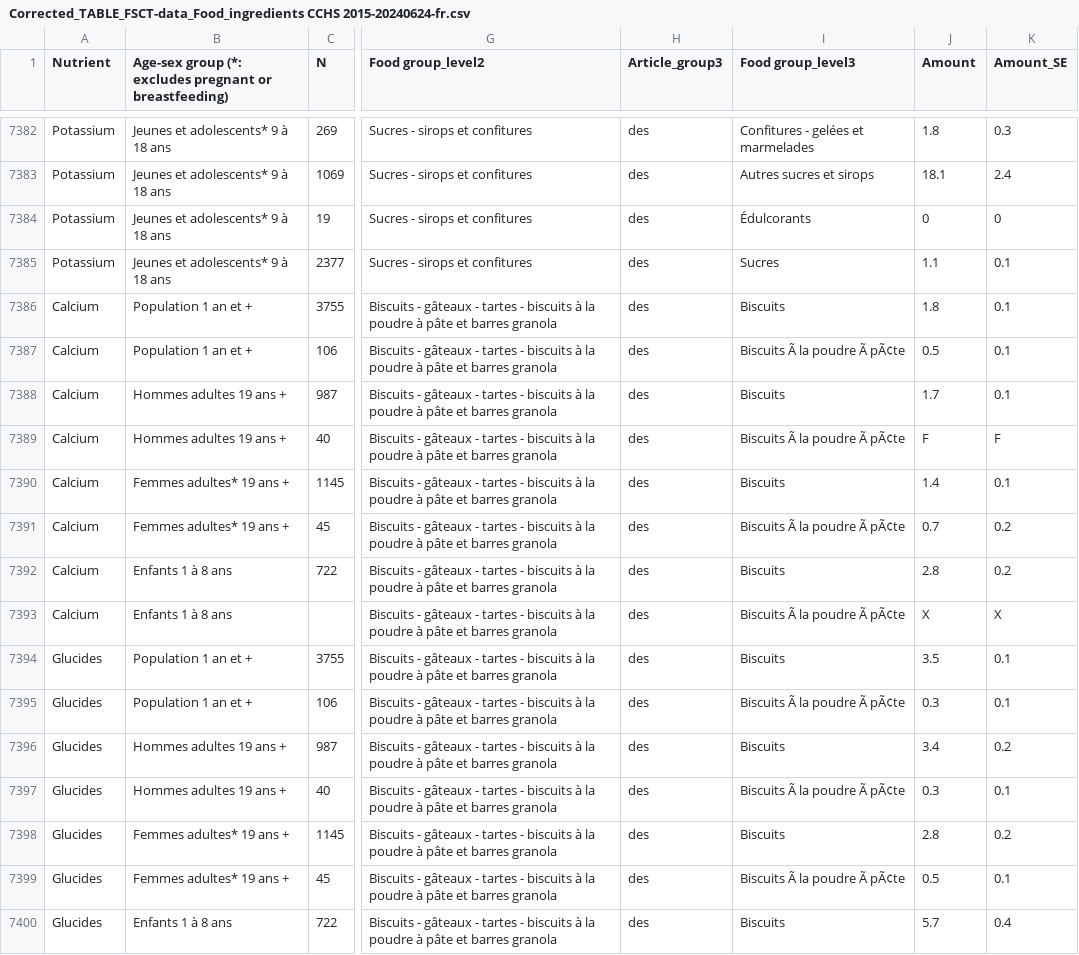
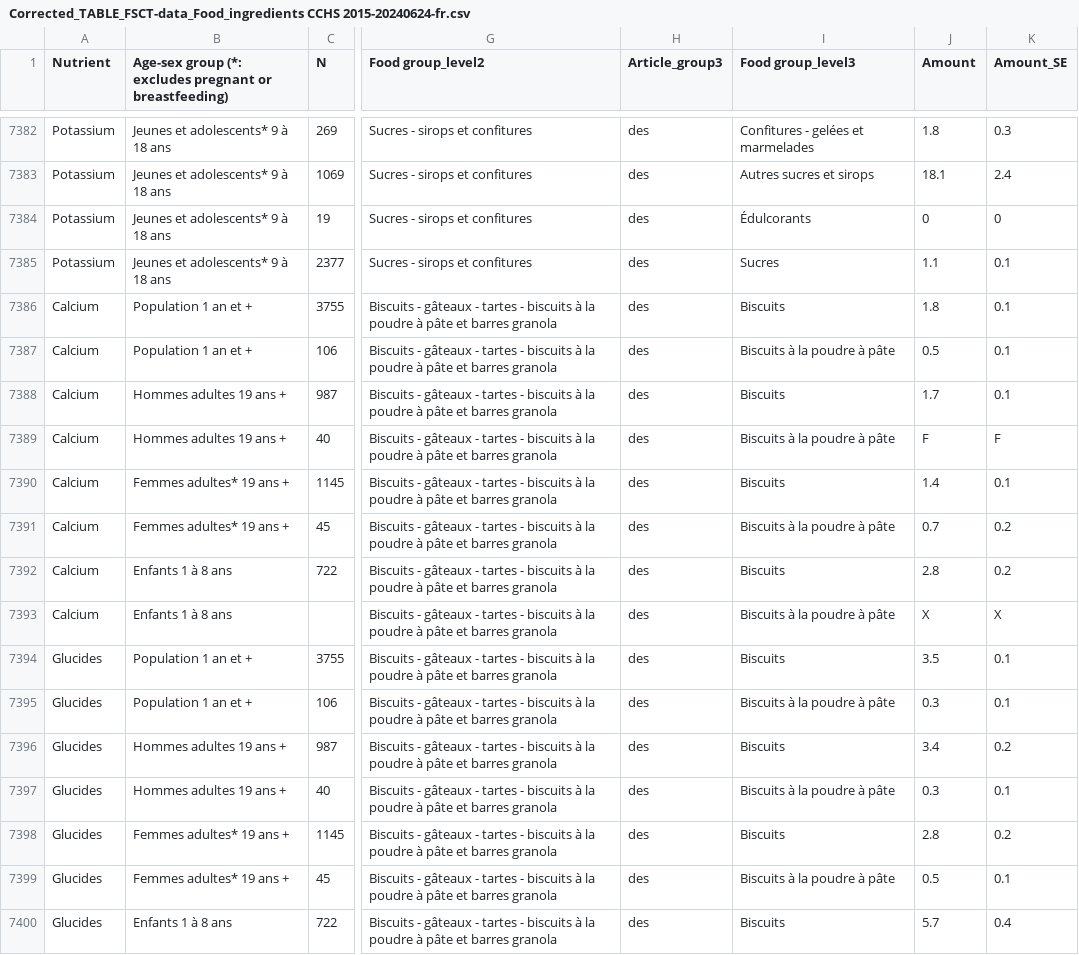
Before and after one commit to BFSSI-Bioinformatics-Lab/CCHS-food-source-contribution, a CSV file: data/Corrected_TABLE_FSCT-data_Food_ingredients CCHS 2015-20240624-fr.csv, drawn as a sheet; only a part is shown, gaps mark what is left out; the diff covers the shown part only; the diff names each change by its address in the sheet, - before the commit and + after, or states it on an @@ line.

Commit message:
updated fr-table file

```diff
--- a/data/Corrected_TABLE_FSCT-data_Food_ingredients CCHS 2015-20240624-fr.csv
+++ b/data/Corrected_TABLE_FSCT-data_Food_ingredients CCHS 2015-20240624-fr.csv
-I7387 (Food group_level3): Biscuits Ã la poudre Ã pÃ¢te
+I7387 (Food group_level3): Biscuits à la poudre à pâte
-I7389 (Food group_level3): Biscuits Ã la poudre Ã pÃ¢te
+I7389 (Food group_level3): Biscuits à la poudre à pâte
-I7391 (Food group_level3): Biscuits Ã la poudre Ã pÃ¢te
+I7391 (Food group_level3): Biscuits à la poudre à pâte
-I7393 (Food group_level3): Biscuits Ã la poudre Ã pÃ¢te
+I7393 (Food group_level3): Biscuits à la poudre à pâte
-I7395 (Food group_level3): Biscuits Ã la poudre Ã pÃ¢te
+I7395 (Food group_level3): Biscuits à la poudre à pâte
-I7397 (Food group_level3): Biscuits Ã la poudre Ã pÃ¢te
+I7397 (Food group_level3): Biscuits à la poudre à pâte
-I7399 (Food group_level3): Biscuits Ã la poudre Ã pÃ¢te
+I7399 (Food group_level3): Biscuits à la poudre à pâte
```
Also changed, not shown: 106 edited cells elsewhere in this file.
